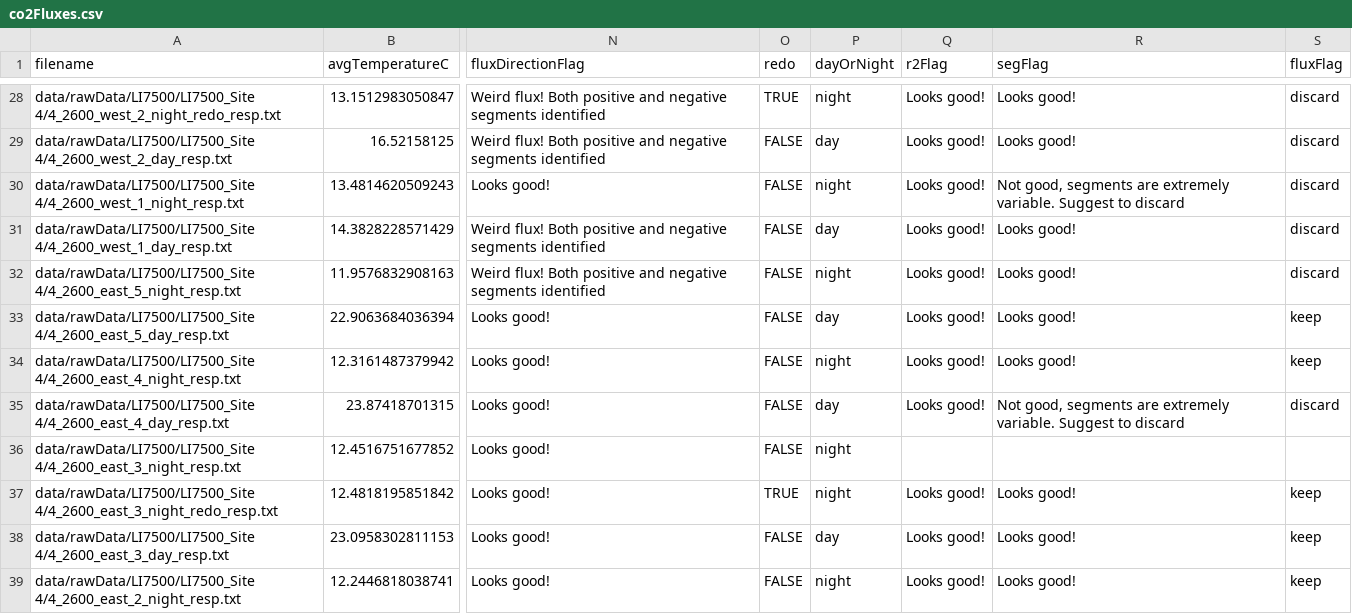
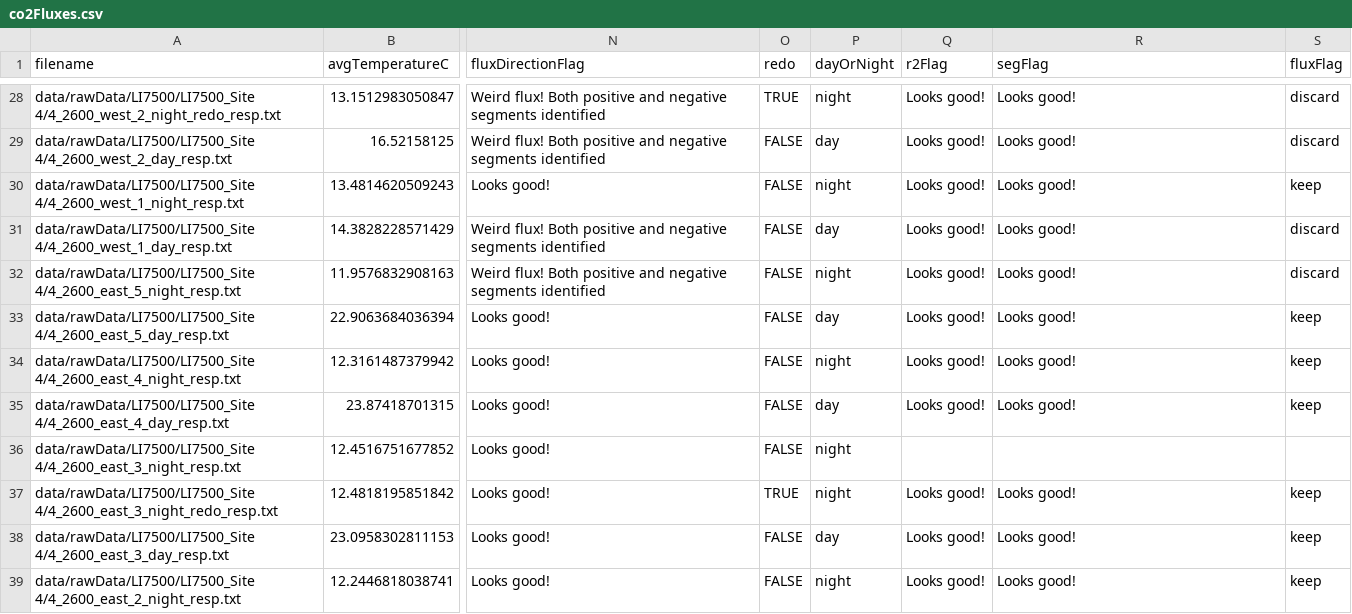
Before and after one commit to JonasTrepel/PFTC7_fluxes_and_microclimate, a CSV file: builds/processedFluxes/co2Fluxes.csv, drawn as a sheet; only a part is shown, gaps mark what is left out; the diff covers the shown part only; the diff names each change by its address in the sheet, - before the commit and + after, or states it on an @@ line.

```diff
--- a/builds/processedFluxes/co2Fluxes.csv
+++ b/builds/processedFluxes/co2Fluxes.csv
-R30 (segFlag): Not good, segments are extremely variable. Suggest to discard
+R30 (segFlag): Looks good!
-S30 (fluxFlag): discard
+S30 (fluxFlag): keep
-R35 (segFlag): Not good, segments are extremely variable. Suggest to discard
+R35 (segFlag): Looks good!
-S35 (fluxFlag): discard
+S35 (fluxFlag): keep
```
Also changed, not shown: 34 edited cells elsewhere in this file, builds/processedFluxes/cleanFluxesAllMetrics.csv, 2 other files.
